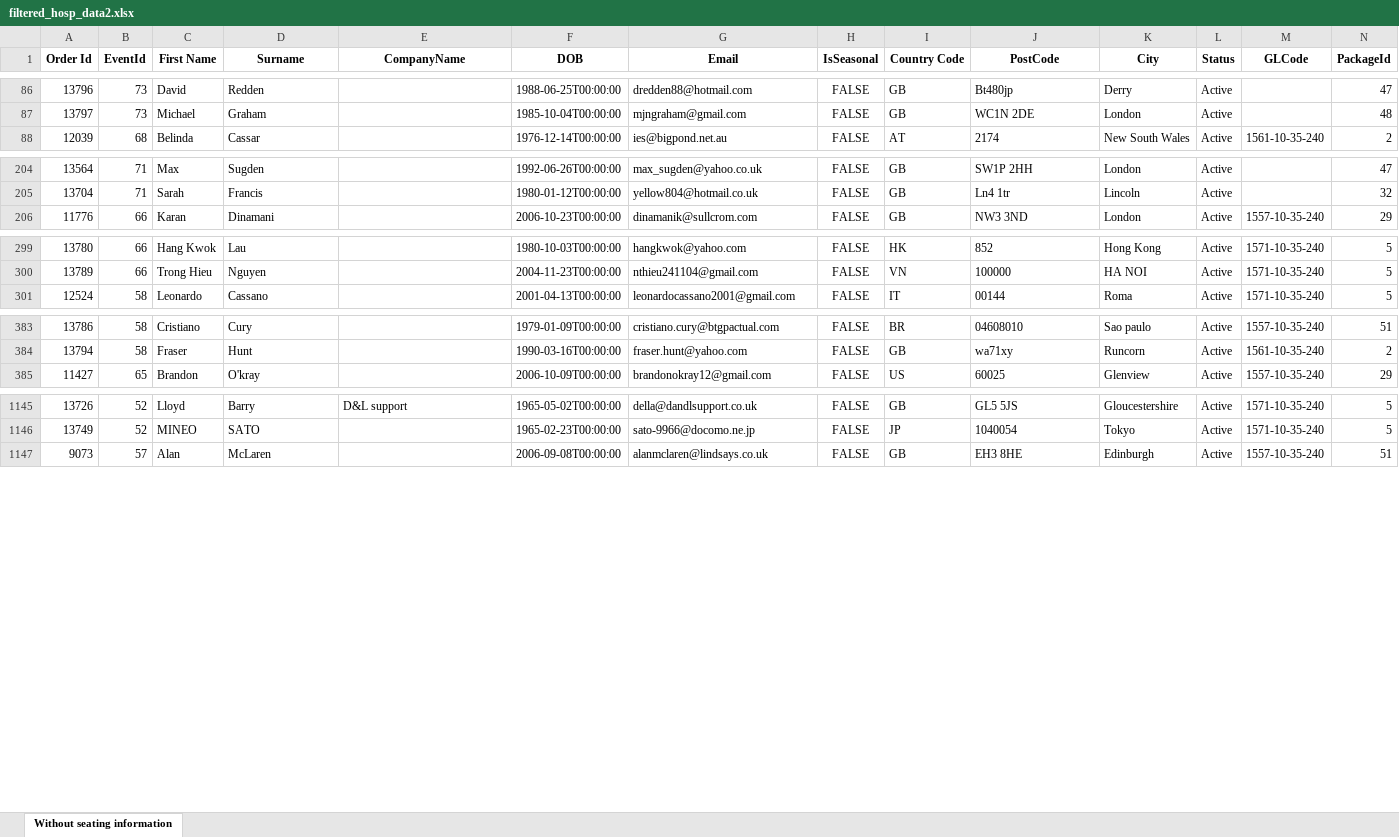
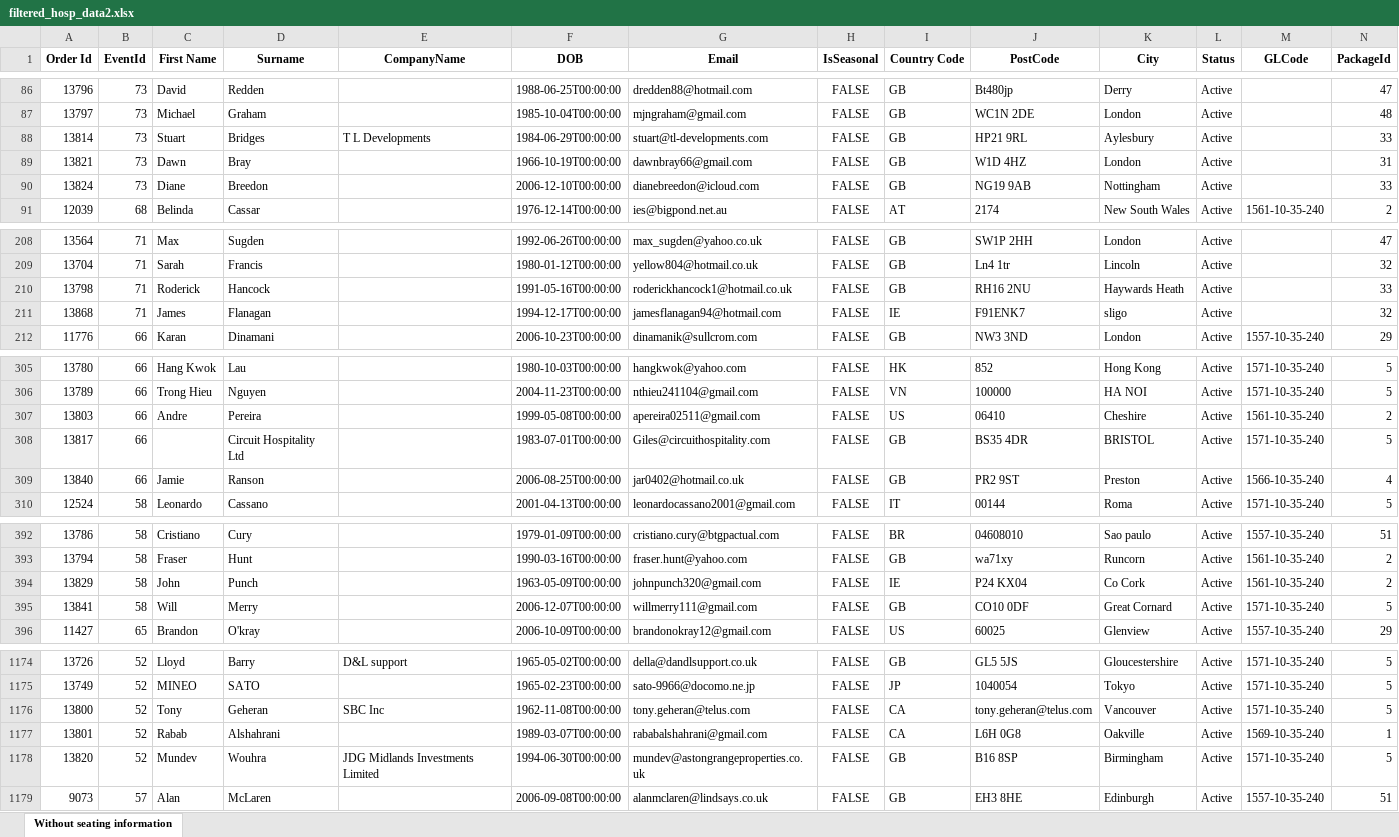
Before and after one commit to AFC-Venue-Premium-Sales/afc-streamlit-apps, an Excel workbook: filtered_hosp_data2.xlsx, sheet Without seating information, drawn as a sheet; only a part is shown, gaps mark what is left out; values as stored, in another font and other column widths than the file's, no borders; rows hold the shown columns only; the diff covers the shown part only; the diff names each change by its address in the sheet, - before the commit and + after, or states it on an @@ line.

```diff
--- a/filtered_hosp_data2.xlsx (sheet Without seating information)
+++ b/filtered_hosp_data2.xlsx (sheet Without seating information)
+row 88: 13814 | 73 | Stuart | Bridges | T L Developments | 1984-06-29T00:00:00 | stuart@tl-developments.com | FALSE | GB | HP21 9RL | Aylesbury | Active |  | 33
+row 89: 13821 | 73 | Dawn | Bray |  | 1966-10-19T00:00:00 | dawnbray66@gmail.com | FALSE | GB | W1D 4HZ | London | Active |  | 31
+row 90: 13824 | 73 | Diane | Breedon |  | 2006-12-10T00:00:00 | dianebreedon@icloud.com | FALSE | GB | NG19 9AB | Nottingham | Active |  | 33
+row 210: 13798 | 71 | Roderick | Hancock |  | 1991-05-16T00:00:00 | roderickhancock1@hotmail.co.uk | FALSE | GB | RH16 2NU | Haywards Heath | Active |  | 33
+row 211: 13868 | 71 | James | Flanagan |  | 1994-12-17T00:00:00 | jamesflanagan94@hotmail.com | FALSE | IE | F91ENK7 | sligo | Active |  | 32
+row 307: 13803 | 66 | Andre | Pereira |  | 1999-05-08T00:00:00 | apereira02511@gmail.com | FALSE | US | 06410 | Cheshire | Active | 1561-10-35-240 | 2
+row 308: 13817 | 66 |  | Circuit Hospitality Ltd |  | 1983-07-01T00:00:00 | Giles@circuithospitality.com | FALSE | GB | BS35 4DR | BRISTOL | Active | 1571-10-35-240 | 5
+row 309: 13840 | 66 | Jamie | Ranson |  | 2006-08-25T00:00:00 | jar0402@hotmail.co.uk | FALSE | GB | PR2 9ST | Preston | Active | 1566-10-35-240 | 4
+row 394: 13829 | 58 | John | Punch |  | 1963-05-09T00:00:00 | johnpunch320@gmail.com | FALSE | IE | P24 KX04 | Co Cork | Active | 1561-10-35-240 | 2
+row 395: 13841 | 58 | Will | Merry |  | 2006-12-07T00:00:00 | willmerry111@gmail.com | FALSE | GB | CO10 0DF | Great Cornard | Active | 1571-10-35-240 | 5
+row 1176: 13800 | 52 | Tony | Geheran | SBC Inc | 1962-11-08T00:00:00 | tony.geheran@telus.com | FALSE | CA | tony.geheran@telus.com | Vancouver | Active | 1571-10-35-240 | 5
+row 1177: 13801 | 52 | Rabab | Alshahrani |  | 1989-03-07T00:00:00 | rababalshahrani@gmail.com | FALSE | CA | L6H 0G8 | Oakville | Active | 1569-10-35-240 | 1
+row 1178: 13820 | 52 | Mundev | Wouhra | JDG Midlands Investments Limited | 1994-06-30T00:00:00 | mundev@astongrangeproperties.co.uk | FALSE | GB | B16 8SP | Birmingham | Active | 1571-10-35-240 | 5
```
Also changed, not shown: 35 added rows, 1 removed row and 19 edited cells elsewhere in this sheet, 2 other files.
